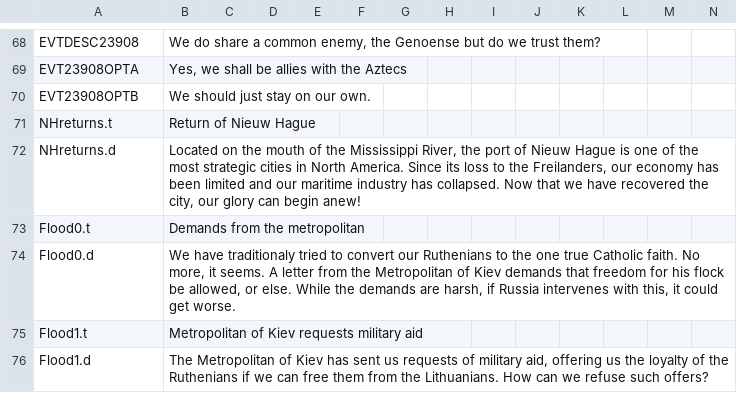
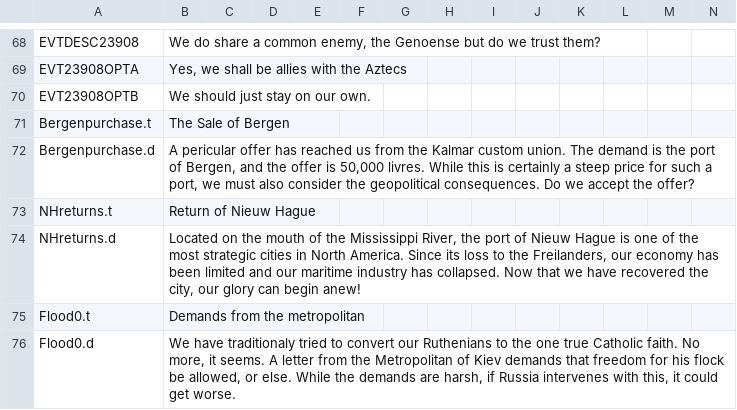
Before and after one commit to Jupiterson/Throne-of-Lorraine, a CSV file: Throne-of-Lorraine/TOL/localisation/0_ToL - Events.csv, drawn as a sheet; only a part is shown, gaps mark what is left out; the shorter side is filled out with more unchanged rows.

```diff
--- a/Throne-of-Lorraine/TOL/localisation/0_ToL - Events.csv
+++ b/Throne-of-Lorraine/TOL/localisation/0_ToL - Events.csv
@@ -70,2 +70,4 @@ EVT23908OPTA;Yes, we shall be allies with the Aztecs;;;;;;;;;;;;;
 EVT23908OPTB;We should just stay on our own.;;;;;;;;;;;;;
+Bergenpurchase.t;The Sale of Bergen;;;;;;;;;;;;;
+Bergenpurchase.d;A pericular offer has reached us from the Kalmar custom union. The demand is the port of Bergen, and the offer is 50,000 livres. While this is certainly a steep price for such a port, we must also consider the geopolitical consequences. Do we accept the offer?;;;;;;;;;;;;;
 NHreturns.t;Return of Nieuw Hague;;;;;;;;;;;;;
```
Also changed, not shown: Throne-of-Lorraine/TOL/localisation/00_HPM_decisions.csv, Throne-of-Lorraine/TOL/localisation/0_ToL - decision.csv, 6 other files.
